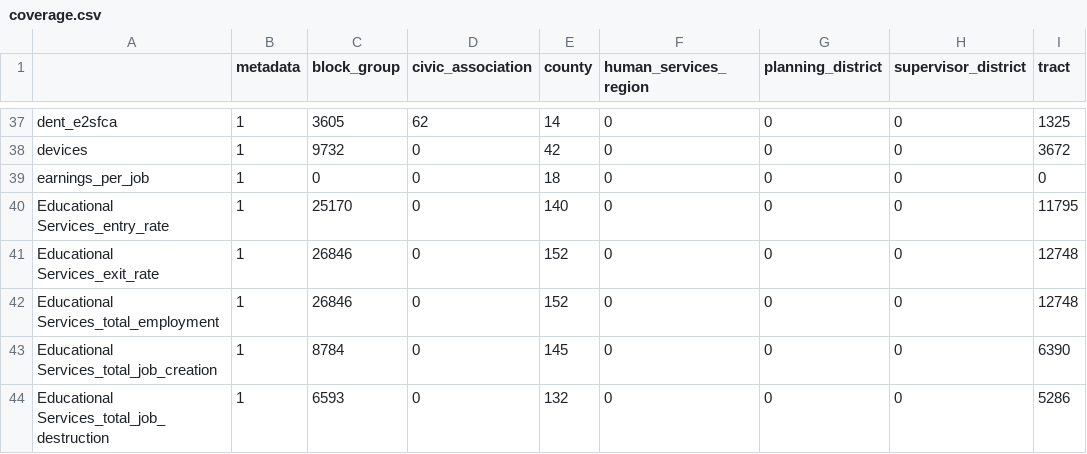
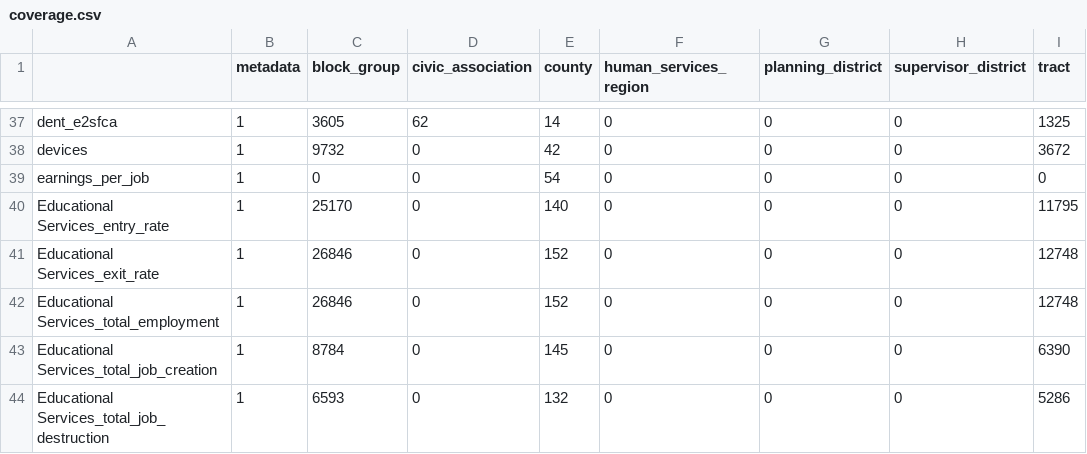
Before and after one commit to uva-bi-sdad/capital_region, a CSV file: docs/data/coverage.csv, drawn as a sheet; only a part is shown, gaps mark what is left out; the diff names each change by its address in the sheet, - before the commit and + after, or states it on an @@ line.

```diff
--- a/docs/data/coverage.csv
+++ b/docs/data/coverage.csv
-E39 (county): 18
+E39 (county): 54
```
Also changed, not shown: 12 other files.
